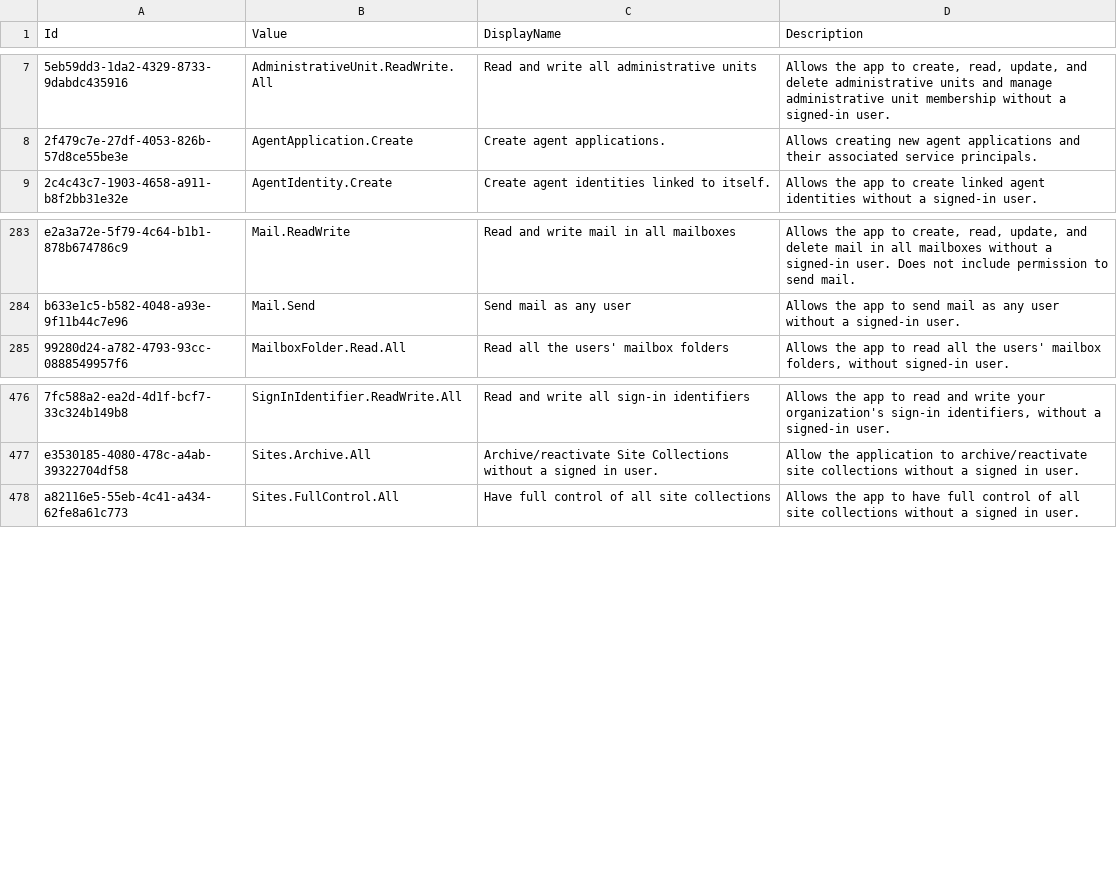
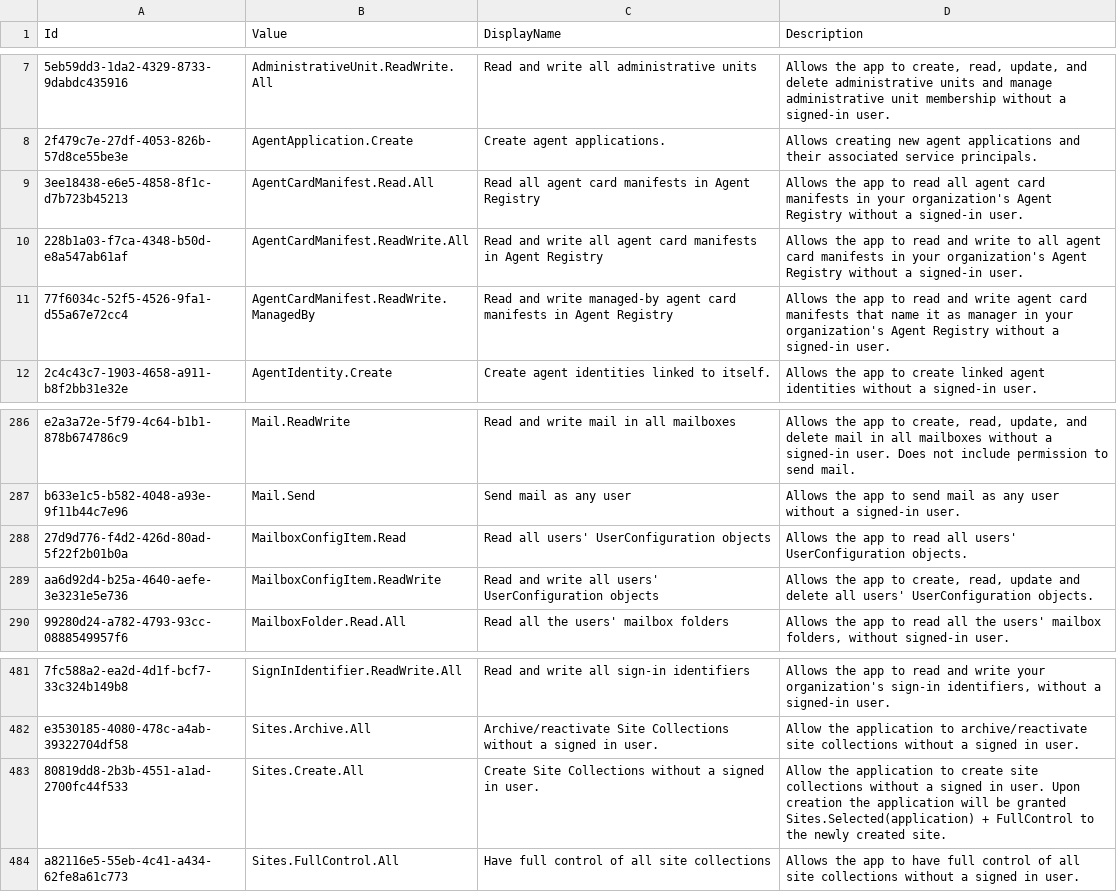
Before and after one commit to Palasito/microsoft-info, a CSV file: _info/GraphAppRoles.csv, drawn as a sheet; only a part is shown, gaps mark what is left out; the diff names each change by its address in the sheet, - before the commit and + after, or states it on an @@ line.

```diff
--- a/_info/GraphAppRoles.csv
+++ b/_info/GraphAppRoles.csv
+row 9: 3ee18438-e6e5-4858-8f1c-d7b723b45213 | AgentCardManifest.Read.All | Read all agent card manifests in Agent Registry | Allows the app to read all agent card manifests in your organization's Agent Registry without a signed-in user.
+row 10: 228b1a03-f7ca-4348-b50d-e8a547ab61af | AgentCardManifest.ReadWrite.All | Read and write all agent card manifests in Agent Registry | Allows the app to read and write to all agent card manifests in your organization's Agent Registry without a signed-in user.
+row 11: 77f6034c-52f5-4526-9fa1-d55a67e72cc4 | AgentCardManifest.ReadWrite.ManagedBy | Read and write managed-by agent card manifests in Agent Registry | Allows the app to read and write agent card manifests that name it as manager in your organization's Agent Registry without a signed-in user.
+row 288: 27d9d776-f4d2-426d-80ad-5f22f2b01b0a | MailboxConfigItem.Read | Read all users' UserConfiguration objects | Allows the app to read all users' UserConfiguration objects.
+row 289: aa6d92d4-b25a-4640-aefe-3e3231e5e736 | MailboxConfigItem.ReadWrite | Read and write all users' UserConfiguration objects | Allows the app to create, read, update and delete all users' UserConfiguration objects.
+row 483: 80819dd8-2b3b-4551-a1ad-2700fc44f533 | Sites.Create.All | Create Site Collections without a signed in user. | Allow the application to create site collections without a signed in user. Upon creation the application will be granted Sites.Selected(application) + FullControl to the newly created site.
```
Also changed, not shown: _info/GraphDelegateRoles.csv, 2 other files.
